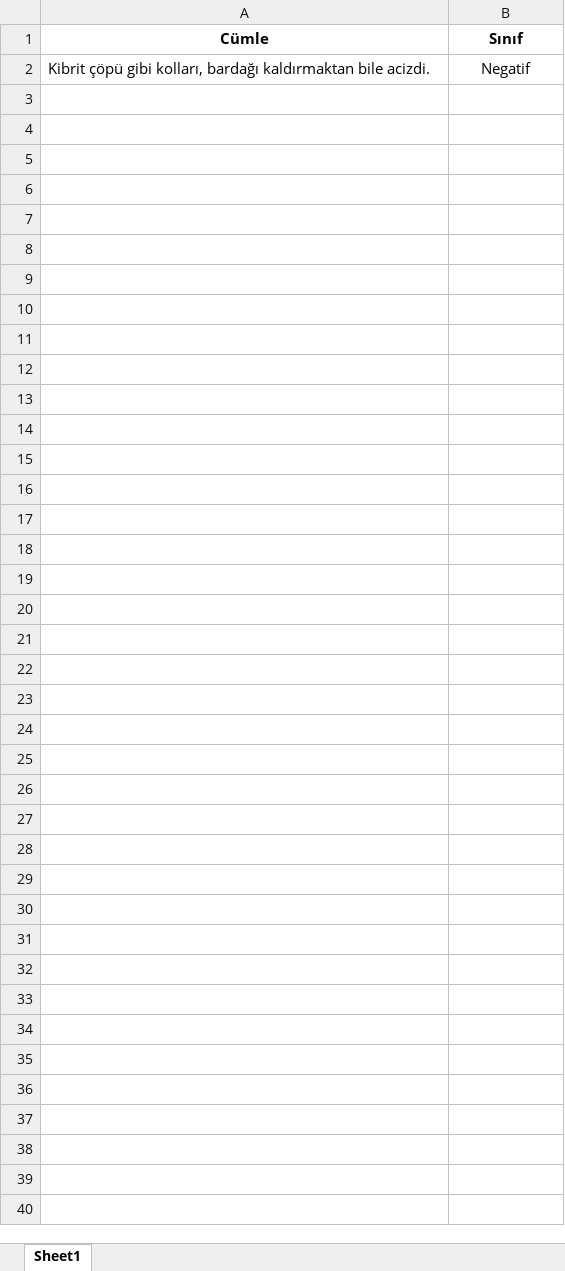
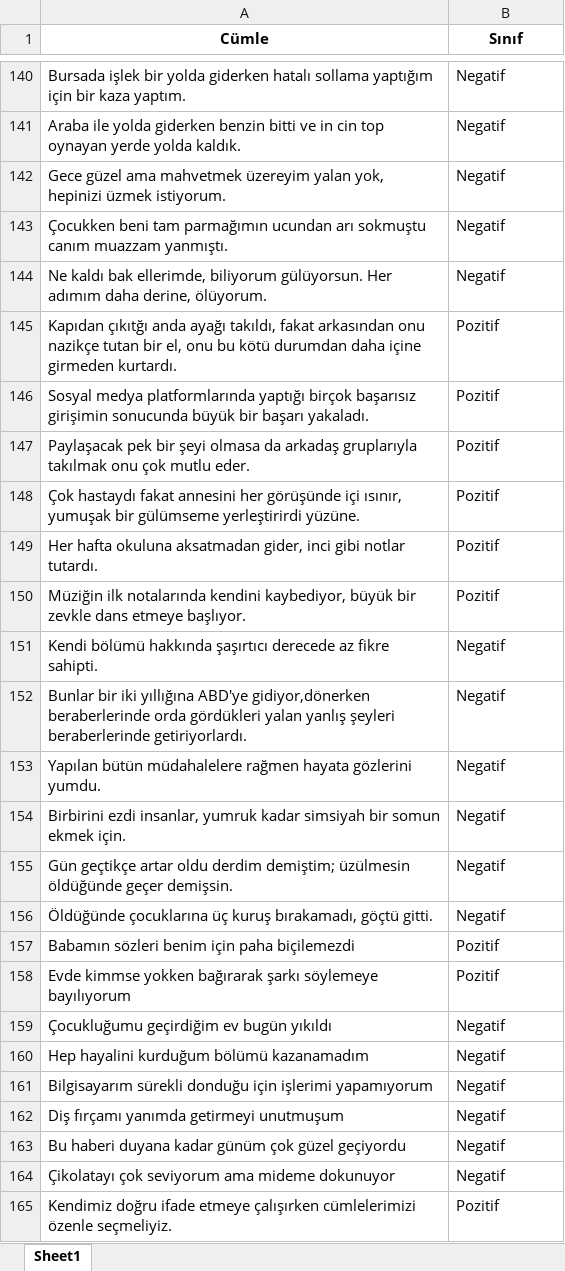
Before and after one commit to lutfubedel/Python_DuyguAnalizi, an Excel workbook: demo.xlsx, sheet Sheet1, drawn as a sheet; only a part is shown, gaps mark what is left out; values as stored, in another font and other column widths than the file's, no borders; addresses are those after the commit; the diff covers the shown part only; the diff names each change by its address in the sheet, - before the commit and + after, or states it on an @@ line.

```diff
--- a/demo.xlsx (sheet Sheet1)
+++ b/demo.xlsx (sheet Sheet1)
-A140 (Cümle): Kibrit çöpü gibi kolları, bardağı kaldırmaktan bile acizdi.
+A140 (Cümle): Bursada işlek bir yolda giderken hatalı sollama yaptığım için bir kaza yaptım.
-B140 alignment: center
+B140 alignment: left
+row 141: Araba ile yolda giderken benzin bitti ve in cin top oynayan yerde yolda kaldık. | Negatif
+row 142: Gece güzel ama mahvetmek üzereyim yalan yok, hepinizi üzmek istiyorum. | Negatif
+row 143: Çocukken beni tam parmağımın ucundan arı sokmuştu canım muazzam yanmıştı. | Negatif
+row 144: Ne kaldı bak ellerimde, biliyorum gülüyorsun. Her adımım daha derine, ölüyorum. | Negatif
+row 145: Kapıdan çıkıtğı anda ayağı takıldı, fakat arkasından onu nazikçe tutan bir el, onu bu kötü durumdan daha içine girmeden kurtardı. | Pozitif
+row 146: Sosyal medya platformlarında yaptığı birçok başarısız girişimin sonucunda büyük bir başarı yakaladı. | Pozitif
+row 147: Paylaşacak pek bir şeyi olmasa da arkadaş gruplarıyla takılmak onu çok mutlu eder. | Pozitif
+row 148: Çok hastaydı fakat annesini her görüşünde içi ısınır, yumuşak bir gülümseme yerleştirirdi yüzüne. | Pozitif
+row 149: Her hafta okuluna aksatmadan gider, inci gibi notlar tutardı. | Pozitif
+row 150: Müziğin ilk notalarında kendini kaybediyor, büyük bir zevkle dans etmeye başlıyor. | Pozitif
+row 151: Kendi bölümü hakkında şaşırtıcı derecede az fikre sahipti. | Negatif
+row 152: Bunlar bir iki yıllığına ABD'ye gidiyor,dönerken beraberlerinde orda gördükleri yalan yanlış şeyleri beraberlerinde getiriyorlardı. | Negatif
+row 153: Yapılan bütün müdahalelere rağmen hayata gözlerini yumdu. | Negatif
+row 154: Birbirini ezdi insanlar, yumruk kadar simsiyah bir somun ekmek için. | Negatif
+row 155: Gün geçtikçe artar oldu derdim demiştim; üzülmesin öldüğünde geçer demişsin. | Negatif
+row 156: Öldüğünde çocuklarına üç kuruş bırakamadı, göçtü gitti. | Negatif
+row 157: Babamın sözleri benim için paha biçilemezdi | Pozitif
+row 158: Evde kimmse yokken bağırarak şarkı söylemeye bayılıyorum | Pozitif
+row 159: Çocukluğumu geçirdiğim ev bugün yıkıldı | Negatif
+row 160: Hep hayalini kurduğum bölümü kazanamadım | Negatif
+row 161: Bilgisayarım sürekli donduğu için işlerimi yapamıyorum | Negatif
+row 162: Diş fırçamı yanımda getirmeyi unutmuşum | Negatif
+row 163: Bu haberi duyana kadar günüm çok güzel geçiyordu | Negatif
+row 164: Çikolatayı çok seviyorum ama mideme dokunuyor | Negatif
+row 165: Kendimiz doğru ifade etmeye çalışırken cümlelerimizi özenle seçmeliyiz. | Pozitif
```
Also changed, not shown: 138 added rows elsewhere in this sheet, ornek.xlsx, tahmin_sonuclari.xlsx, 6 other files.
